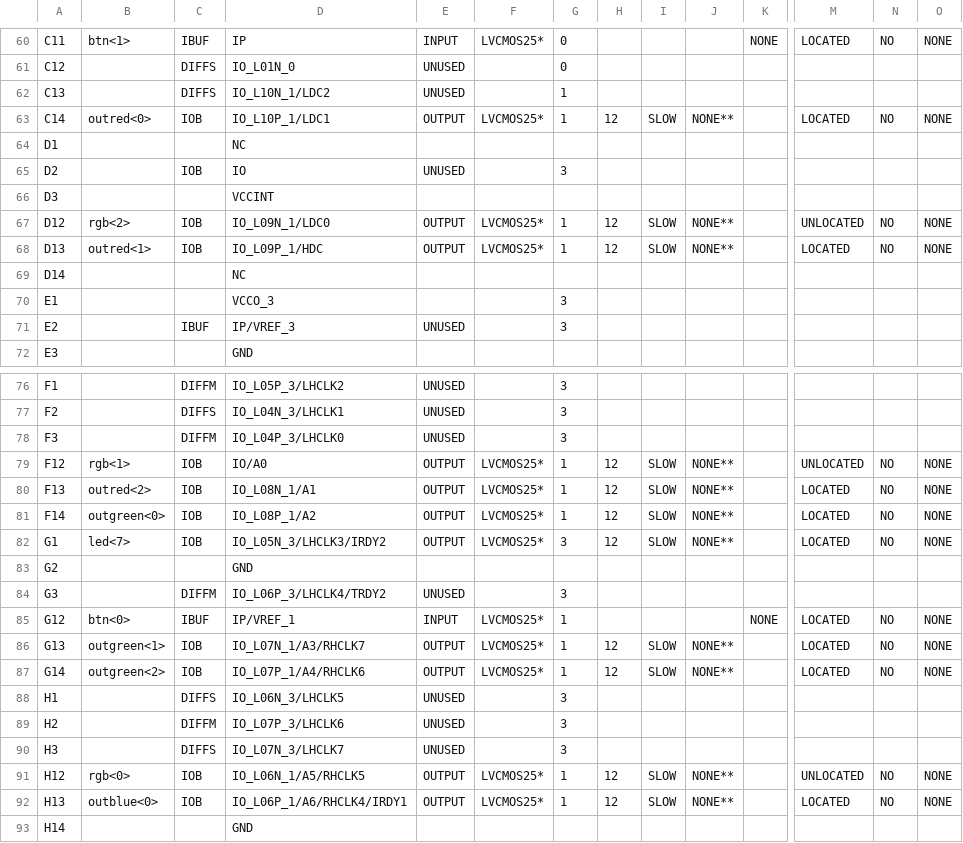
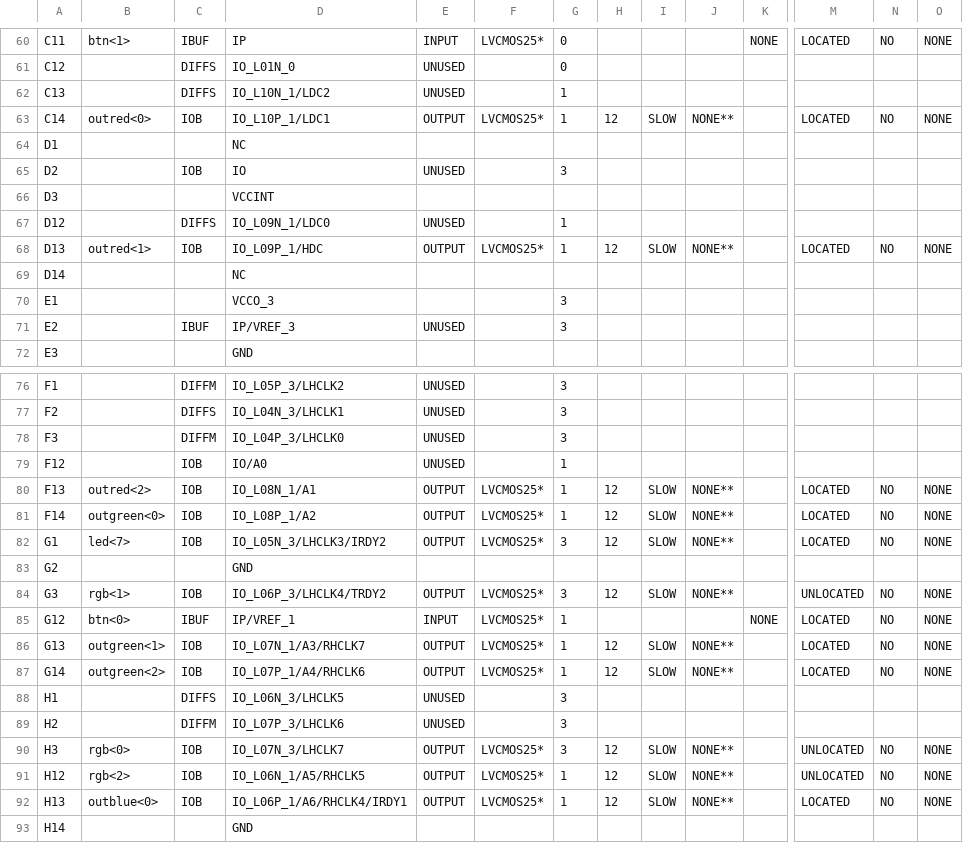
Before and after one commit to ekrov/SpaceInvaders, a CSV file: pong_top_pad.csv, drawn as a sheet; only a part is shown, gaps mark what is left out; the diff covers the shown part only; the diff names each change by its address in the sheet, - before the commit and + after, or states it on an @@ line.

```diff
--- a/pong_top_pad.csv
+++ b/pong_top_pad.csv
-B67: rgb<2>
+B67: (empty)
-C67: IOB
+C67: DIFFS
-E67: OUTPUT
+E67: UNUSED
-F67: LVCMOS25*
+F67: (empty)
-H67: 12
+H67: (empty)
-I67: SLOW
+I67: (empty)
-J67: NONE**
+J67: (empty)
-M67: UNLOCATED
+M67: (empty)
-N67: NO
+N67: (empty)
-O67: NONE
+O67: (empty)
-B79: rgb<1>
+B79: (empty)
-E79: OUTPUT
+E79: UNUSED
-F79: LVCMOS25*
+F79: (empty)
-H79: 12
+H79: (empty)
-I79: SLOW
+I79: (empty)
-J79: NONE**
+J79: (empty)
-M79: UNLOCATED
+M79: (empty)
-N79: NO
+N79: (empty)
-O79: NONE
+O79: (empty)
-B84: (empty)
+B84: rgb<1>
-C84: DIFFM
+C84: IOB
-E84: UNUSED
+E84: OUTPUT
-F84: (empty)
+F84: LVCMOS25*
-H84: (empty)
+H84: 12
-I84: (empty)
+I84: SLOW
-J84: (empty)
+J84: NONE**
-M84: (empty)
+M84: UNLOCATED
-N84: (empty)
+N84: NO
-O84: (empty)
+O84: NONE
-B90: (empty)
+B90: rgb<0>
-C90: DIFFS
+C90: IOB
-E90: UNUSED
+E90: OUTPUT
-F90: (empty)
+F90: LVCMOS25*
-H90: (empty)
+H90: 12
-I90: (empty)
+I90: SLOW
-J90: (empty)
+J90: NONE**
-M90: (empty)
+M90: UNLOCATED
-N90: (empty)
+N90: NO
-O90: (empty)
+O90: NONE
-B91: rgb<0>
+B91: rgb<2>
```
Also changed, not shown: 1 edited cell elsewhere in this file, 53 other files.
